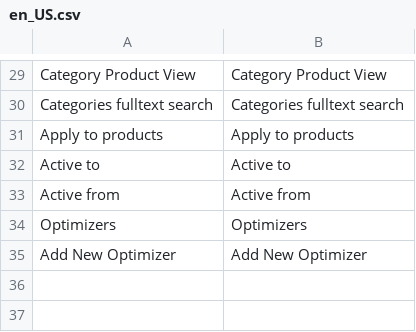
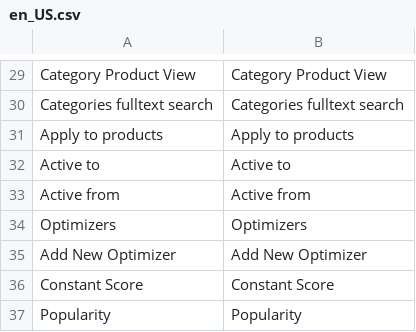
Before and after one commit to Smile-SA/elasticsuite, a CSV file: src/module-elasticsuite-catalog-optimizer/i18n/en_US.csv, drawn as a sheet; only a part is shown, gaps mark what is left out; the diff names each change by its address in the sheet, - before the commit and + after, or states it on an @@ line.

```diff
--- a/src/module-elasticsuite-catalog-optimizer/i18n/en_US.csv
+++ b/src/module-elasticsuite-catalog-optimizer/i18n/en_US.csv
+row 36: Constant Score | Constant Score
+row 37: Popularity | Popularity
```
Also changed, not shown: src/module-elasticsuite-catalog-optimizer/i18n/fr_FR.csv, 1 other file.
